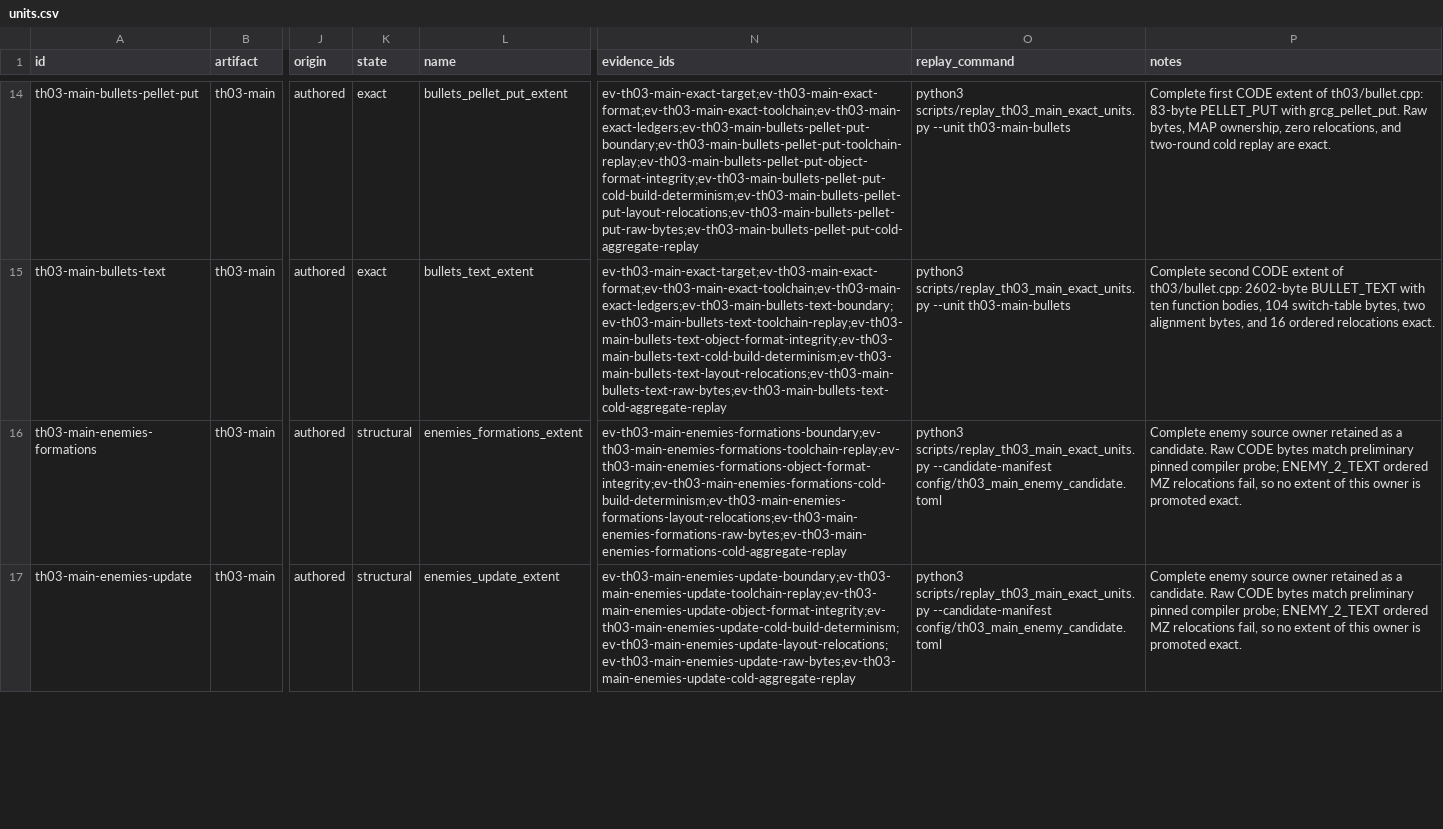
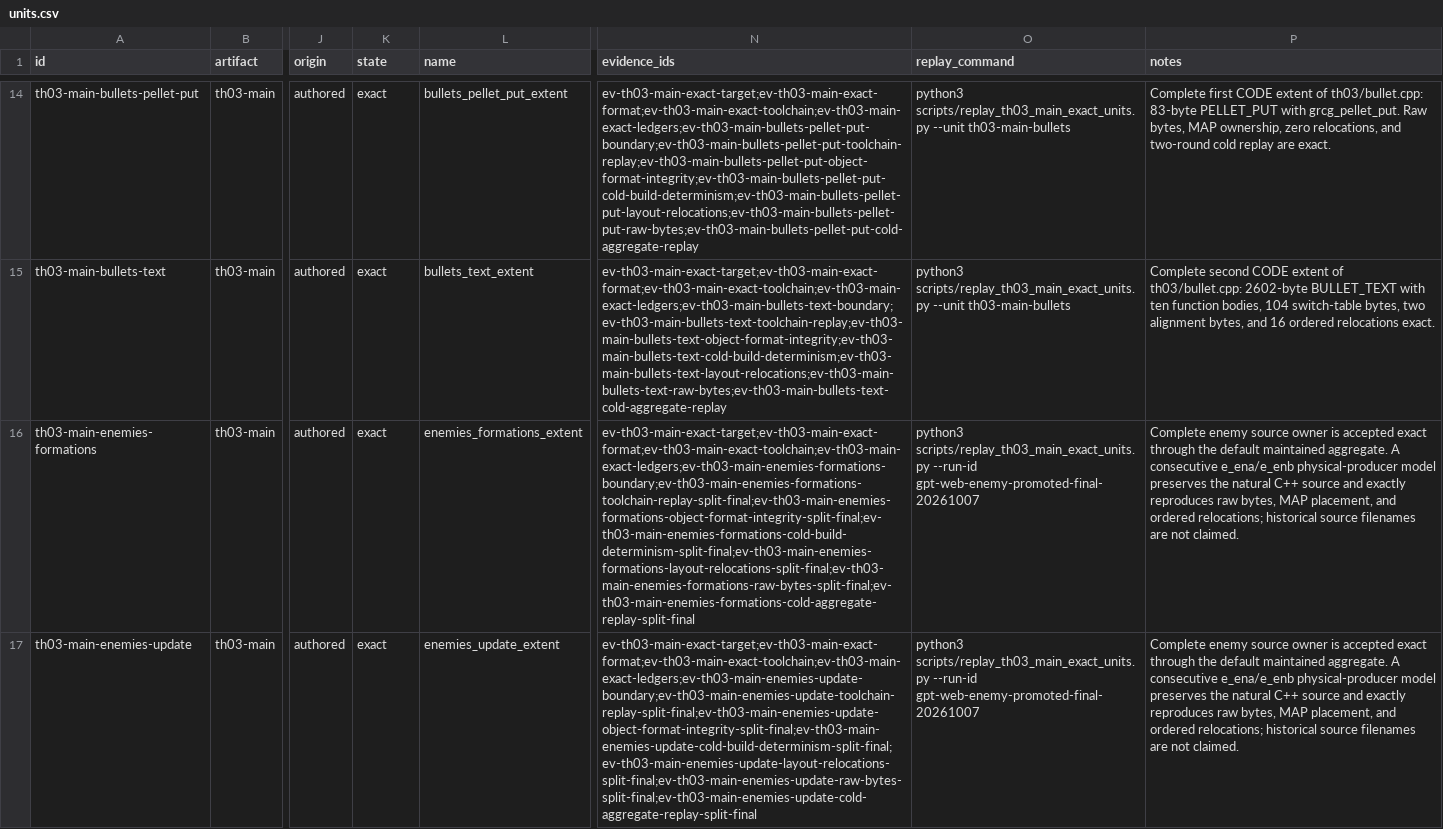
Before and after one commit to N0zoM1z0/th03, a CSV file: config/units.csv, drawn as a sheet; only a part is shown, gaps mark what is left out; the diff covers the shown part only; the diff names each change by its address in the sheet, - before the commit and + after, or states it on an @@ line.

```diff
--- a/config/units.csv
+++ b/config/units.csv
-K16:K17 (state): structural
+K16:K17 (state): exact
-N16 (evidence_ids): ev-th03-main-enemies-formations-boundary;ev-th03-main-enemies-formations-toolchain-replay;ev-th03-main-enemies-formations-object-format-integrity;ev-th03-main-enemies-formations-cold-build-determinism;ev-th03-main-enemies-formations-layout-relocations;ev-th03-main-enemies-formations-raw-bytes;ev-th03-main-enemies-formations-cold-aggregate-replay
+N16 (evidence_ids): ev-th03-main-exact-target;ev-th03-main-exact-format;ev-th03-main-exact-toolchain;ev-th03-main-exact-ledgers;ev-th03-main-enemies-formations-boundary;ev-th03-main-enemies-formations-toolchain-replay-split-final;ev-th03-main-enemies-formations-object-format-integrity-split-final;ev-th03-main-enemies-formations-cold-build-determinism-split-final;ev-th03-main-enemies-formations-layout-relocations-split-final;ev-th03-main-enemies-formations-raw-bytes-split-final;ev-th03-main-enemies-formations-cold-aggregate-replay-split-final
-O16:O17 (replay_command): python3 scripts/replay_th03_main_exact_units.py --candidate-manifest config/th03_main_enemy_candidate.toml
+O16:O17 (replay_command): python3 scripts/replay_th03_main_exact_units.py --run-id gpt-web-enemy-promoted-final-20261007
-P16:P17 (notes): …source owner retained as a candidate. Raw CODE bytes match preliminary pinned compiler probe; ENEMY_2_TEXT ordered MZ relocations fail, so no extent of this owner is promoted exact.
+P16:P17 (notes): …source owner is accepted exact through the default maintained aggregate. A consecutive e_ena/e_enb physical-producer model preserves the natural C++ source and exactly reproduces raw bytes, MAP placement, and ordered relocations; historical source filenames are not claimed.
-N17 (evidence_ids): ev-th03-main-enemies-update-boundary;ev-th03-main-enemies-update-toolchain-replay;ev-th03-main-enemies-update-object-format-integrity;ev-th03-main-enemies-update-cold-build-determinism;ev-th03-main-enemies-update-layout-relocations;ev-th03-main-enemies-update-raw-bytes;ev-th03-main-enemies-update-cold-aggregate-replay
+N17 (evidence_ids): ev-th03-main-exact-target;ev-th03-main-exact-format;ev-th03-main-exact-toolchain;ev-th03-main-exact-ledgers;ev-th03-main-enemies-update-boundary;ev-th03-main-enemies-update-toolchain-replay-split-final;ev-th03-main-enemies-update-object-format-integrity-split-final;ev-th03-main-enemies-update-cold-build-determinism-split-final;ev-th03-main-enemies-update-layout-relocations-split-final;ev-th03-main-enemies-update-raw-bytes-split-final;ev-th03-main-enemies-update-cold-aggregate-replay-split-final
```
Also changed, not shown: 4 edited cells elsewhere in this file, config/hypotheses.csv, config/knowledge.csv, 20 other files.
